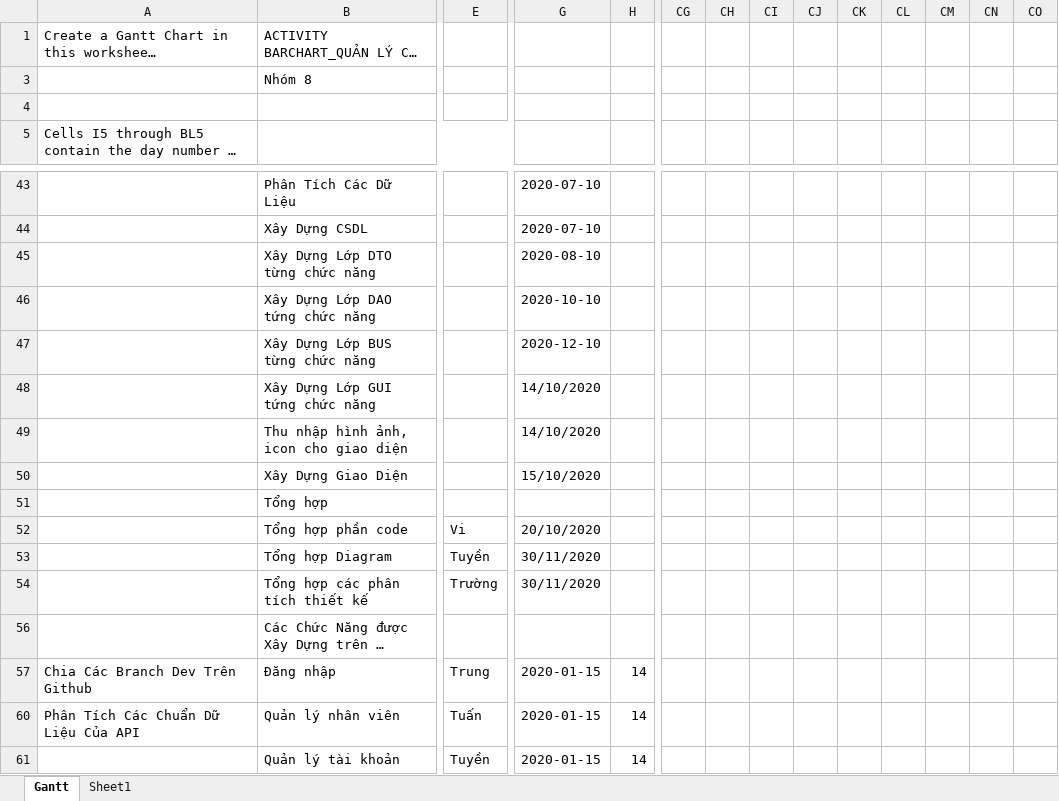
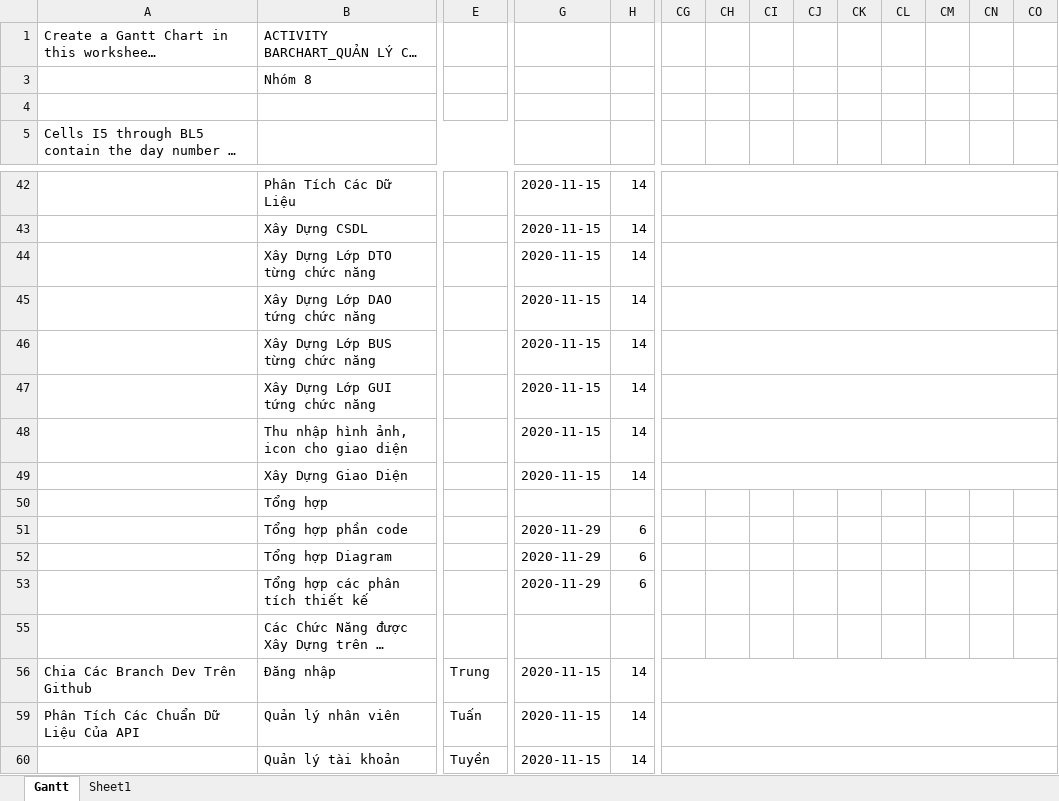
Before and after one commit to cong-nghe-pham-mem/QuanLyCuaHangDienThoai, an Excel workbook: activity_bar_chart (1).xlsx, sheet Gantt, drawn as a sheet; only a part is shown, gaps mark what is left out; long unchanged cells end in …; values as stored, in another font and other column widths than the file's, no cell formats; conditional formats and table styles not drawn; addresses are those after the commit; the diff covers the shown part only; the diff names each change by its address in the sheet, - before the commit and + after, or states it on an @@ line.

```diff
--- a/activity_bar_chart (1).xlsx (sheet Gantt)
+++ b/activity_bar_chart (1).xlsx (sheet Gantt)
-G42:G43: 2020-07-10
+G42:G43: 2020-11-15
-H42:H49: (empty)
+H42:H49: 14
+CG42:CT42 merged
+CG43:CT43 merged
-G44: 2020-08-10
+G44: 2020-11-15
+CG44:CT44 merged
-G45: 2020-10-10
+G45: 2020-11-15
+CG45:CT45 merged
-G46: 2020-12-10
+G46: 2020-11-15
+CG46:CT46 merged
-G47:G48: 14/10/2020
+G47:G48: 2020-11-15
+CG47:CT47 merged
+CG48:CT48 merged
-G49: 15/10/2020
+G49: 2020-11-15
+CG49:CT49 merged
-E51: Vi
+E51: (empty)
-G51: 20/10/2020
+G51: 2020-11-29
-H51:H53: (empty)
+H51:H53: 6
-E52: Tuyền
+E52: (empty)
-G52:G53: 30/11/2020
+G52:G53: 2020-11-29
-E53: Trường
+E53: (empty)
-G56: 2020-01-15
+G56: 2020-11-15
+CG56:CT56 merged
-G59:G60: 2020-01-15
+G59:G60: 2020-11-15
+CG59:CT59 merged
+CG60:CT60 merged
```
Also changed, not shown: 1 removed row, 49 edited cells and merged cells elsewhere in this sheet, cell formats, formulas that keep their value, hidden cells.
